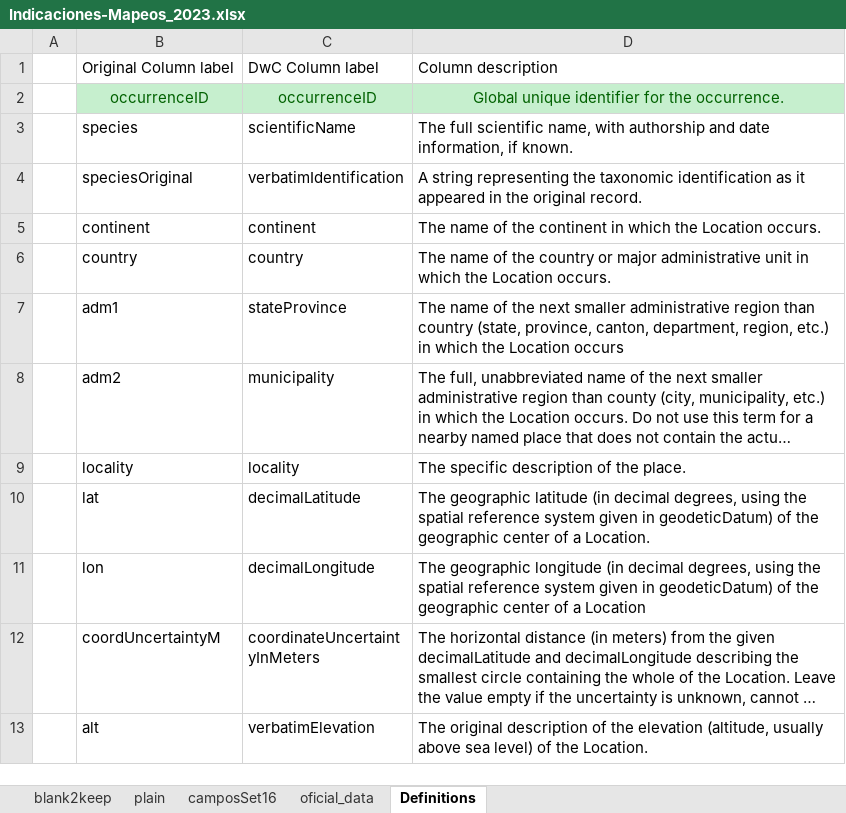
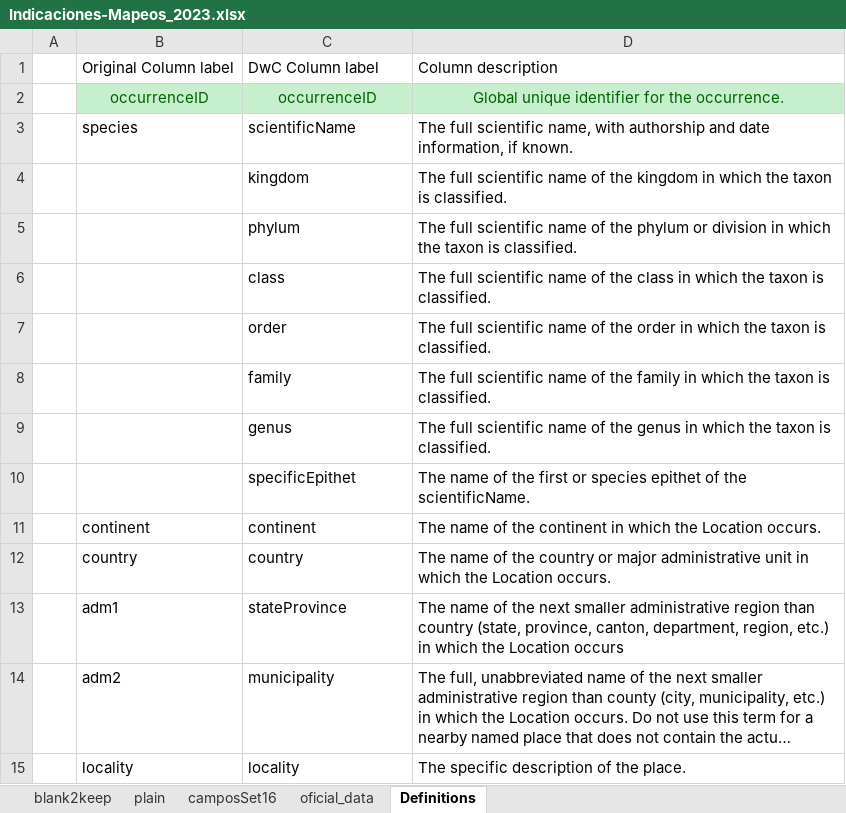
Before and after one commit to crcruzr/Unif_biological_data_-set16-, an Excel workbook: addicional_data/Indicaciones-Mapeos_2023.xlsx, sheet Definitions, drawn as a sheet; only a part is shown; the shorter side is filled out with more unchanged rows; long unchanged cells end in …; values as stored, in another font and other column widths than the file's, no borders; removed rows and columns are numbered as before the commit, all else as after; the diff names each change by its address in the sheet, - before the commit and + after, or states it on an @@ line.

Commit message:
Include taxonomic columns

```diff
--- a/addicional_data/Indicaciones-Mapeos_2023.xlsx (sheet Definitions)
+++ b/addicional_data/Indicaciones-Mapeos_2023.xlsx (sheet Definitions)
-row 4:  | speciesOriginal | verbatimIdentification | A string representing the taxonomic identification as it appeared in the original record.
+row 4:  |  | kingdom | The full scientific name of the kingdom in which the taxon is classified.
+row 5:  |  | phylum | The full scientific name of the phylum or division in which the taxon is classified.
+row 6:  |  | class | The full scientific name of the class in which the taxon is classified.
+row 7:  |  | order | The full scientific name of the order in which the taxon is classified.
+row 8:  |  | family | The full scientific name of the family in which the taxon is classified.
+row 9:  |  | genus | The full scientific name of the genus in which the taxon is classified.
+row 10:  |  | specificEpithet | The name of the first or species epithet of the scientificName.
```
Also changed, not shown: sheet plain.
